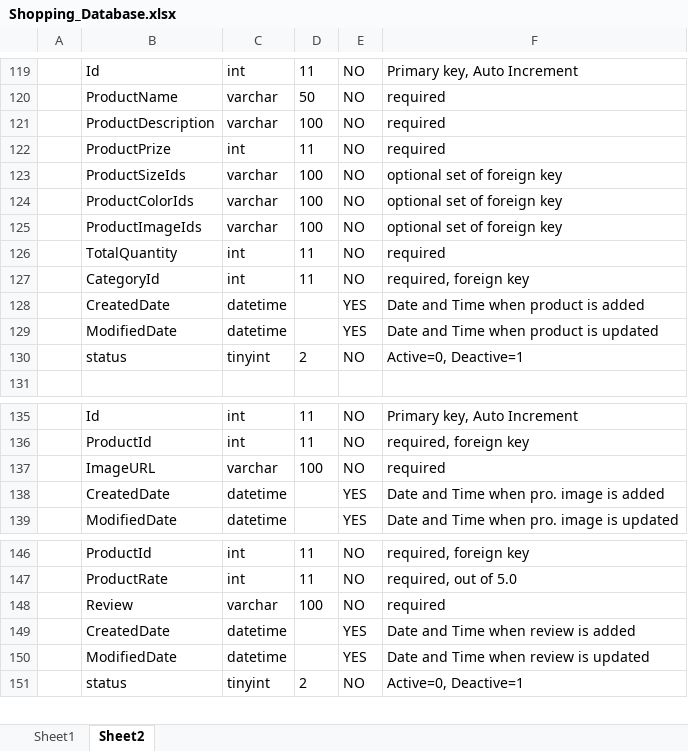
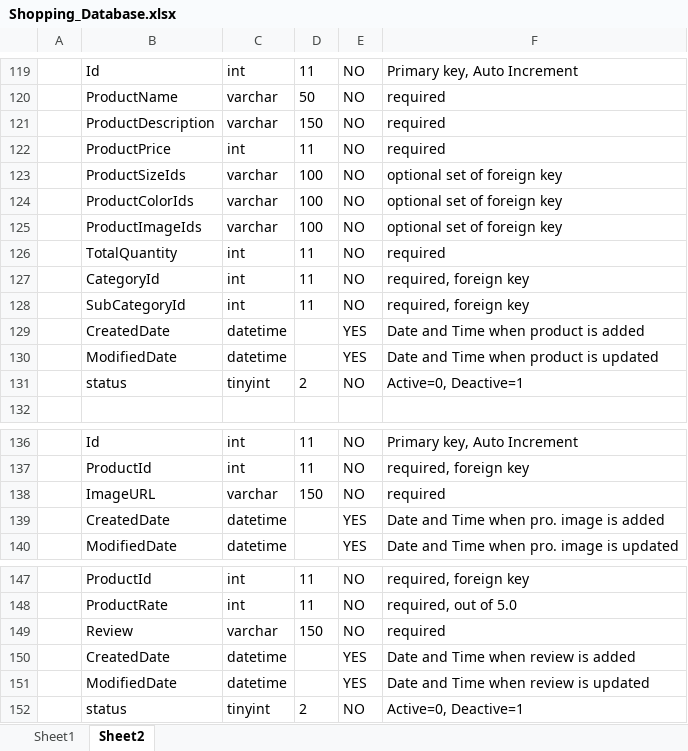
Before and after one commit to SmitBhikadiya/eShoppingAdmin, an Excel workbook: Database Schema/Shopping_Database.xlsx, sheet Sheet2, drawn as a sheet; only a part is shown, gaps mark what is left out; values as stored, in another font and other column widths than the file's, no borders; addresses are those after the commit; the diff names each change by its address in the sheet, - before the commit and + after, or states it on an @@ line.

Commit message:
Integrate more tables in database

```diff
--- a/Database Schema/Shopping_Database.xlsx (sheet Sheet2)
+++ b/Database Schema/Shopping_Database.xlsx (sheet Sheet2)
-D121: 100
+D121: 150
-B122: ProductPrize
+B122: ProductPrice
+row 128:  | SubCategoryId | int | 11 | NO | required, foreign key
-D138: 100
+D138: 150
-D149: 100
+D149: 150
```
Also changed, not shown: 3 other files.
